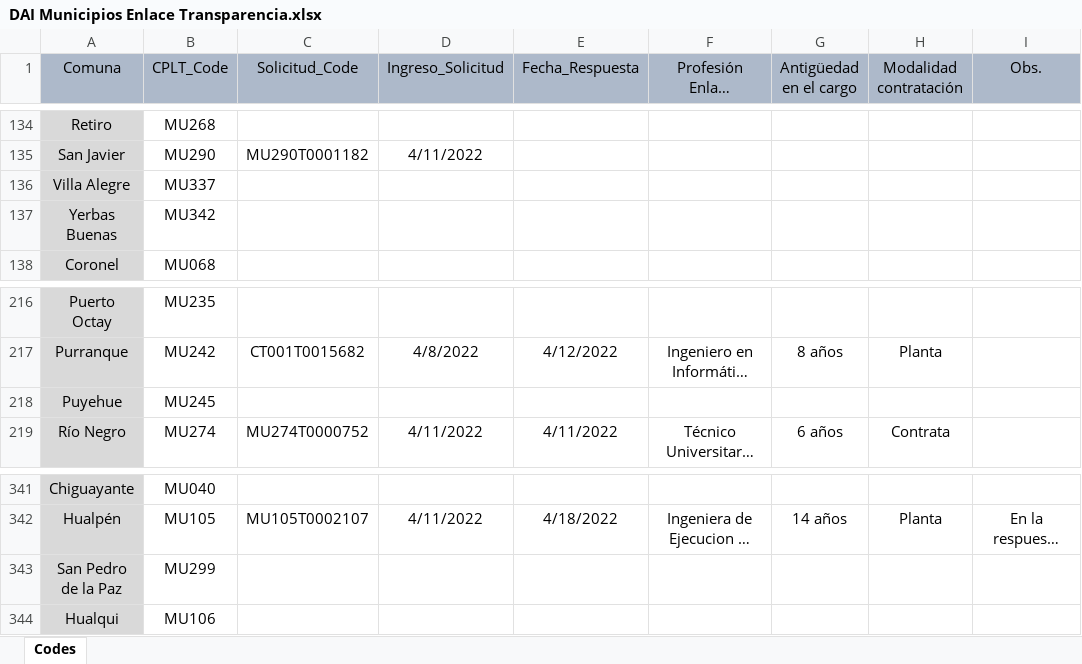
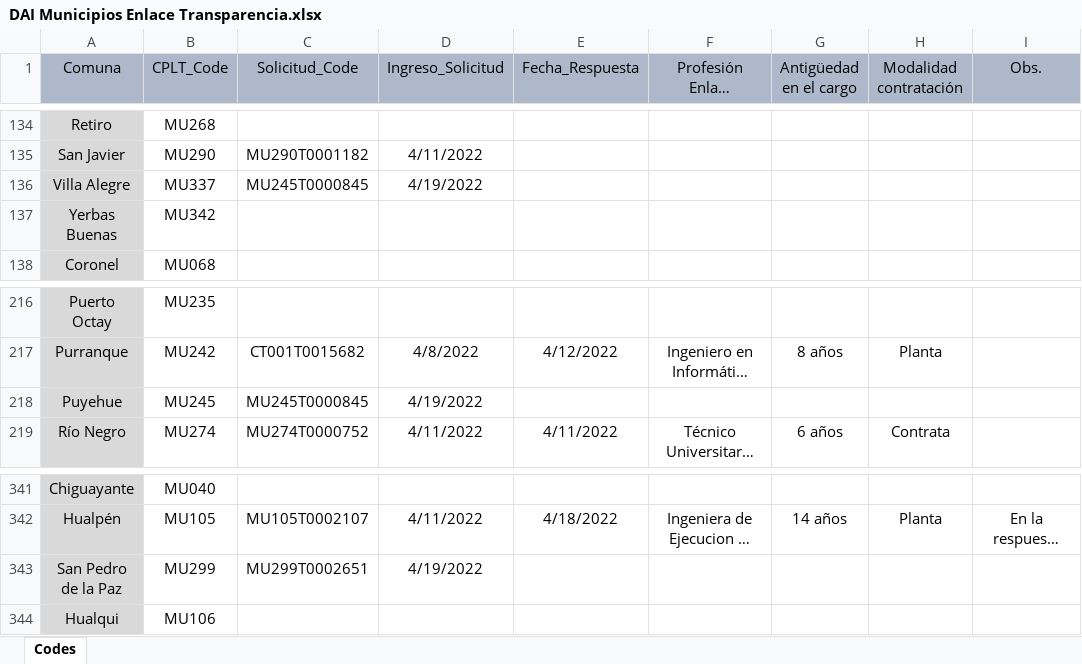
Before and after one commit to bgonzalezbustamante/local-gov-indicators, an Excel workbook: data/raw/CPLT/Request/DAI Municipios Enlace Transparencia.xlsx, sheet Codes, drawn as a sheet; only a part is shown, gaps mark what is left out; long unchanged cells end in …; values as stored, in another font and other column widths than the file's, no borders; the diff names each change by its address in the sheet, - before the commit and + after, or states it on an @@ line.

Commit message:
Update DAI Municipios Enlace Transparencia.xlsx

```diff
--- a/data/raw/CPLT/Request/DAI Municipios Enlace Transparencia.xlsx (sheet Codes)
+++ b/data/raw/CPLT/Request/DAI Municipios Enlace Transparencia.xlsx (sheet Codes)
-C136 (Solicitud_Code): (empty)
+C136 (Solicitud_Code): MU245T0000845
-D136 (Ingreso_Solicitud): (empty)
+D136 (Ingreso_Solicitud): 4/19/2022
-C218 (Solicitud_Code): (empty)
+C218 (Solicitud_Code): MU245T0000845
-D218 (Ingreso_Solicitud): (empty)
+D218 (Ingreso_Solicitud): 4/19/2022
-C343 (Solicitud_Code): (empty)
+C343 (Solicitud_Code): MU299T0002651
-D343 (Ingreso_Solicitud): (empty)
+D343 (Ingreso_Solicitud): 4/19/2022
```
